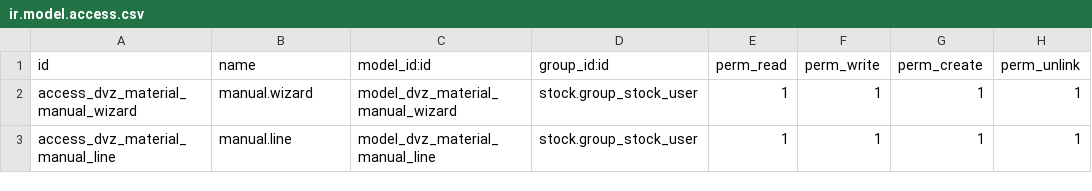
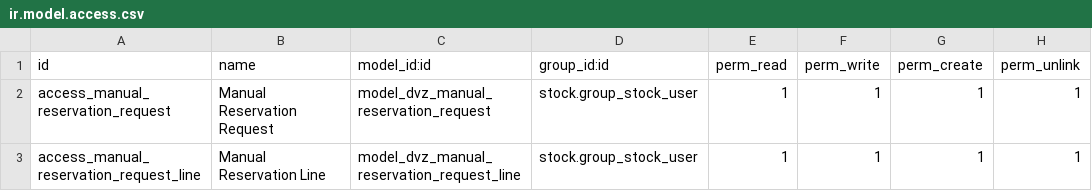
Before and after one commit to imransarwar-cmd/aala-tech, a CSV file: dvz_material_manual_reserve/security/ir.model.access.csv, drawn as a sheet.

```diff
--- a/dvz_material_manual_reserve/security/ir.model.access.csv
+++ b/dvz_material_manual_reserve/security/ir.model.access.csv
@@ -1,3 +1,3 @@
 id,name,model_id:id,group_id:id,perm_read,perm_write,perm_create,perm_unlink
-access_dvz_material_manual_wizard,manual.wizard,model_dvz_material_manual_wizard,stock.group_stock_user,1,1,1,1
-access_dvz_material_manual_line,manual.line,model_dvz_material_manual_line,stock.group_stock_user,1,1,1,1
+access_manual_reservation_request,Manual Reservation Request,model_dvz_manual_reservation_request,stock.group_stock_user,1,1,1,1
+access_manual_reservation_request_line,Manual Reservation Line,model_dvz_manual_reservation_request_line,stock.group_stock_user,1,1,1,1
```
Also changed, not shown: 33 other files.
